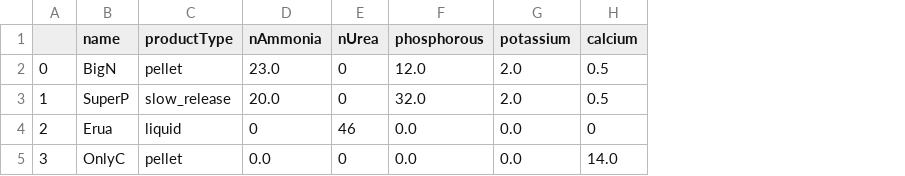
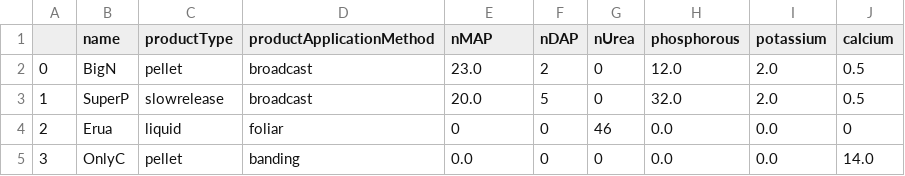
Before and after one commit to daniel-gregg/grdc-sgr-trials, a CSV file: src/sgr_data/output/testFertProductData.csv, drawn as a sheet; addresses are those after the commit; the diff names each change by its address in the sheet, - before the commit and + after, or states it on an @@ line.

Commit message:
Herbicide and fertiliser validation tests and product data test passing - move onto pesticides and fungicides

```diff
--- a/src/sgr_data/output/testFertProductData.csv
+++ b/src/sgr_data/output/testFertProductData.csv
+column D (productApplicationMethod), rows 2-5: broadcast | broadcast | foliar | banding
+column F (nDAP), rows 2-5: 2 | 5 | 0 | 0
-E1: nAmmonia
+E1: nMAP
-C3 (productType): slow_release
+C3 (productType): slowrelease
```
Also changed, not shown: 3 other files.
